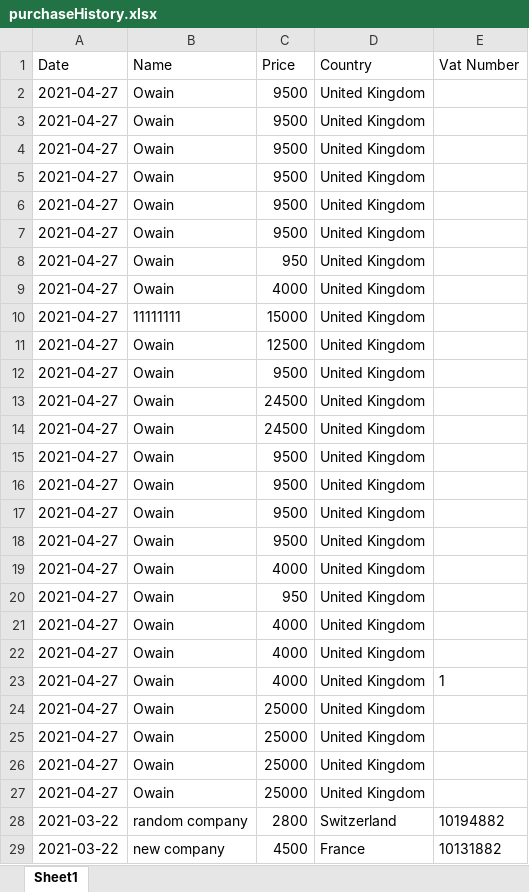
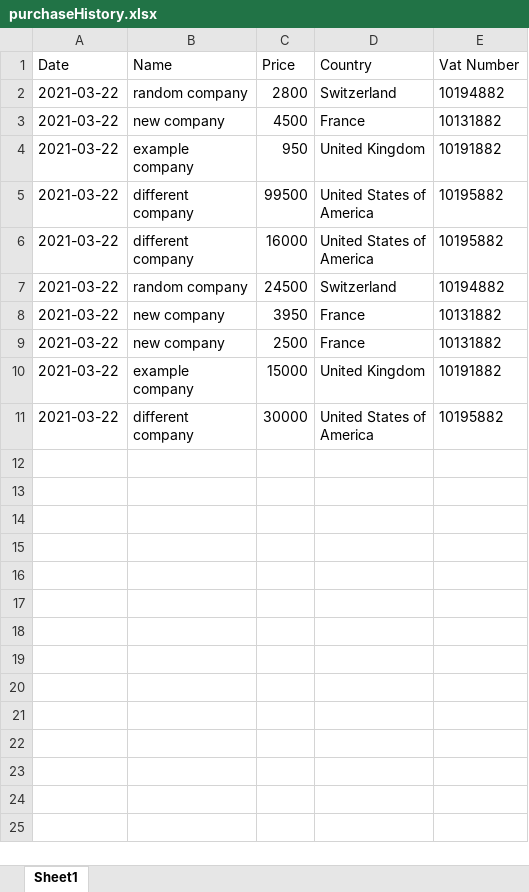
Before and after one commit to milosvujovic/imageoptim_project, an Excel workbook: static/purchases/purchaseHistory.xlsx, sheet Sheet1, drawn as a sheet; only a part is shown; the shorter side is filled out with more unchanged rows; values as stored, in another font and other column widths than the file's, no borders; the diff names each change by its address in the sheet, - before the commit and + after, or states it on an @@ line.

```diff
--- a/static/purchases/purchaseHistory.xlsx (sheet Sheet1)
+++ b/static/purchases/purchaseHistory.xlsx (sheet Sheet1)
-row 2: 2021-04-27 | Owain | 9500 | United Kingdom
-row 3: 2021-04-27 | Owain | 9500 | United Kingdom
-row 4: 2021-04-27 | Owain | 9500 | United Kingdom
-row 5: 2021-04-27 | Owain | 9500 | United Kingdom
-row 6: 2021-04-27 | Owain | 9500 | United Kingdom
-row 7: 2021-04-27 | Owain | 9500 | United Kingdom
-row 8: 2021-04-27 | Owain | 950 | United Kingdom
-row 9: 2021-04-27 | Owain | 4000 | United Kingdom
-row 10: 2021-04-27 | 11111111 | 15000 | United Kingdom
-row 11: 2021-04-27 | Owain | 12500 | United Kingdom
-row 12: 2021-04-27 | Owain | 9500 | United Kingdom
-row 13: 2021-04-27 | Owain | 24500 | United Kingdom
-row 14: 2021-04-27 | Owain | 24500 | United Kingdom
-row 15: 2021-04-27 | Owain | 9500 | United Kingdom
-row 16: 2021-04-27 | Owain | 9500 | United Kingdom
-row 17: 2021-04-27 | Owain | 9500 | United Kingdom
-row 18: 2021-04-27 | Owain | 9500 | United Kingdom
-row 19: 2021-04-27 | Owain | 4000 | United Kingdom
-row 20: 2021-04-27 | Owain | 950 | United Kingdom
-row 21: 2021-04-27 | Owain | 4000 | United Kingdom
-row 22: 2021-04-27 | Owain | 4000 | United Kingdom
-row 23: 2021-04-27 | Owain | 4000 | United Kingdom | 1
-row 24: 2021-04-27 | Owain | 25000 | United Kingdom
-row 25: 2021-04-27 | Owain | 25000 | United Kingdom
-row 26: 2021-04-27 | Owain | 25000 | United Kingdom
-row 27: 2021-04-27 | Owain | 25000 | United Kingdom
```
Also changed, not shown: 1 other file.
